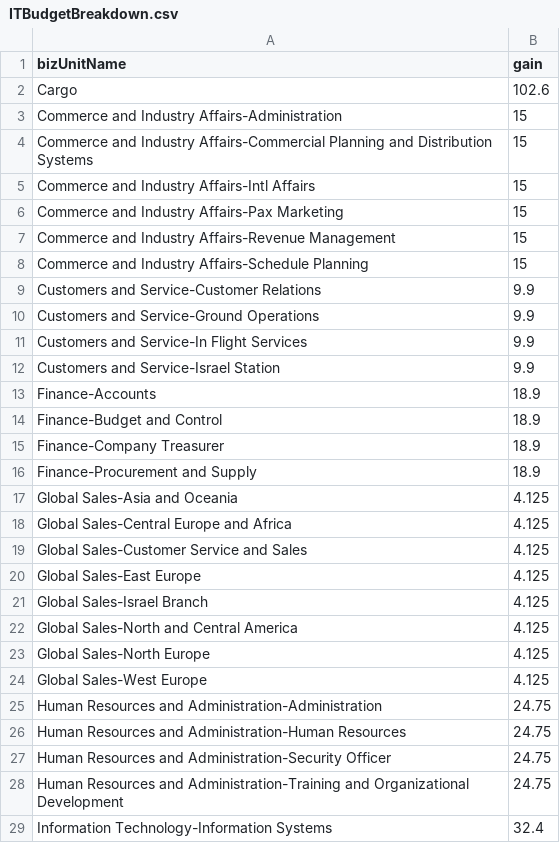
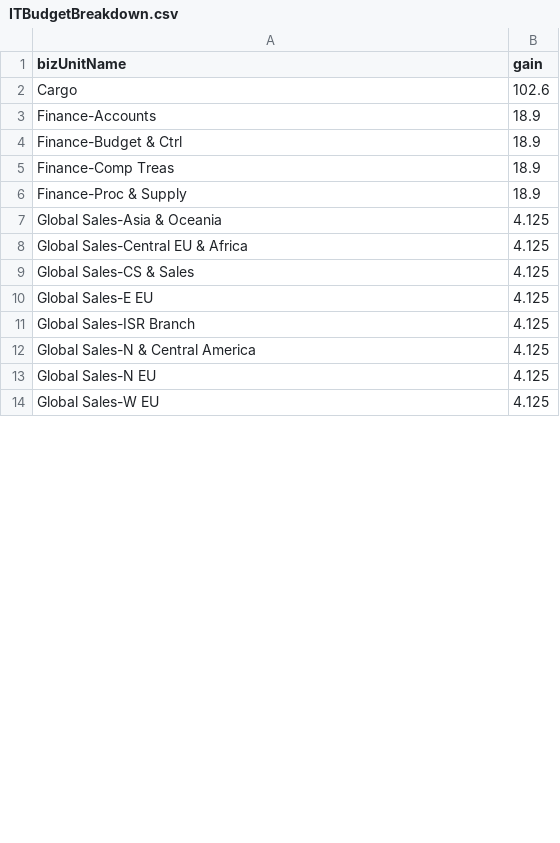
Before and after one commit to Shanny9/Simulator, a CSV file: Simulator/WebContent/ITBudgetBreakdown.csv, drawn as a sheet; only a part is shown; the diff covers the shown part only.

Commit message:
deleted tblService_Division

```diff
--- a/Simulator/WebContent/ITBudgetBreakdown.csv
+++ b/Simulator/WebContent/ITBudgetBreakdown.csv
@@ -2,28 +2,13 @@ bizUnitName,gain
 Cargo,102.6
-Commerce and Industry Affairs-Administration,15
-Commerce and Industry Affairs-Commercial Planning and Distribution Systems,15
-Commerce and Industry Affairs-Intl Affairs,15
-Commerce and Industry Affairs-Pax Marketing,15
-Commerce and Industry Affairs-Revenue Management,15
-Commerce and Industry Affairs-Schedule Planning,15
-Customers and Service-Customer Relations,9.9
-Customers and Service-Ground Operations,9.9
-Customers and Service-In Flight Services,9.9
-Customers and Service-Israel Station,9.9
 Finance-Accounts,18.9
-Finance-Budget and Control,18.9
-Finance-Company Treasurer,18.9
-Finance-Procurement and Supply,18.9
-Global Sales-Asia and Oceania,4.125
-Global Sales-Central Europe and Africa,4.125
-Global Sales-Customer Service and Sales,4.125
-Global Sales-East Europe,4.125
-Global Sales-Israel Branch,4.125
-Global Sales-North and Central America,4.125
-Global Sales-North Europe,4.125
-Global Sales-West Europe,4.125
-Human Resources and Administration-Administration,24.75
-Human Resources and Administration-Human Resources,24.75
-Human Resources and Administration-Security Officer,24.75
-Human Resources and Administration-Training and Organizational Development,24.75
-Information Technology-Information Systems,32.4
+Finance-Budget & Ctrl,18.9
+Finance-Comp Treas,18.9
+Finance-Proc & Supply,18.9
+Global Sales-Asia & Oceania,4.125
+Global Sales-Central EU & Africa,4.125
+Global Sales-CS & Sales,4.125
+Global Sales-E EU,4.125
+Global Sales-ISR Branch,4.125
+Global Sales-N & Central America,4.125
+Global Sales-N EU,4.125
+Global Sales-W EU,4.125
```
Also changed, not shown: 1 added row, 11 removed rows and 2 edited cells elsewhere in this file, 13 other files.
